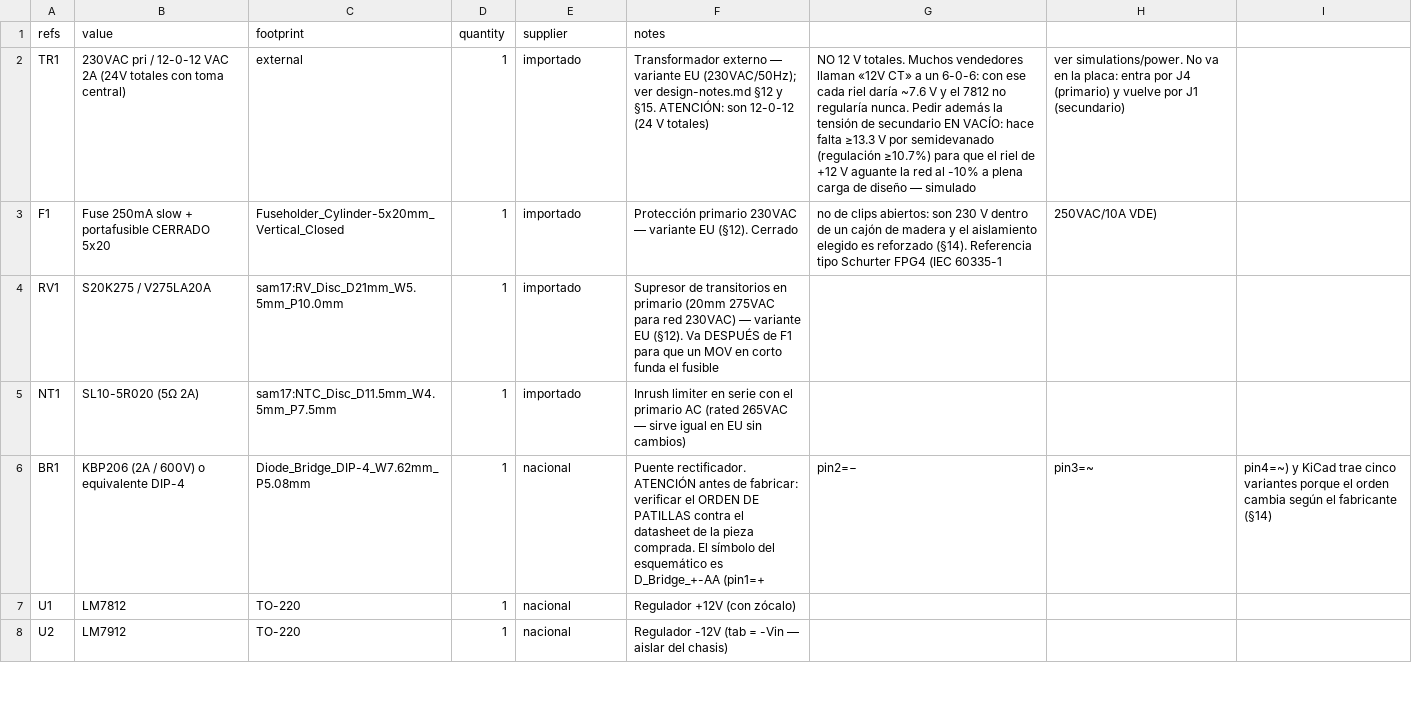
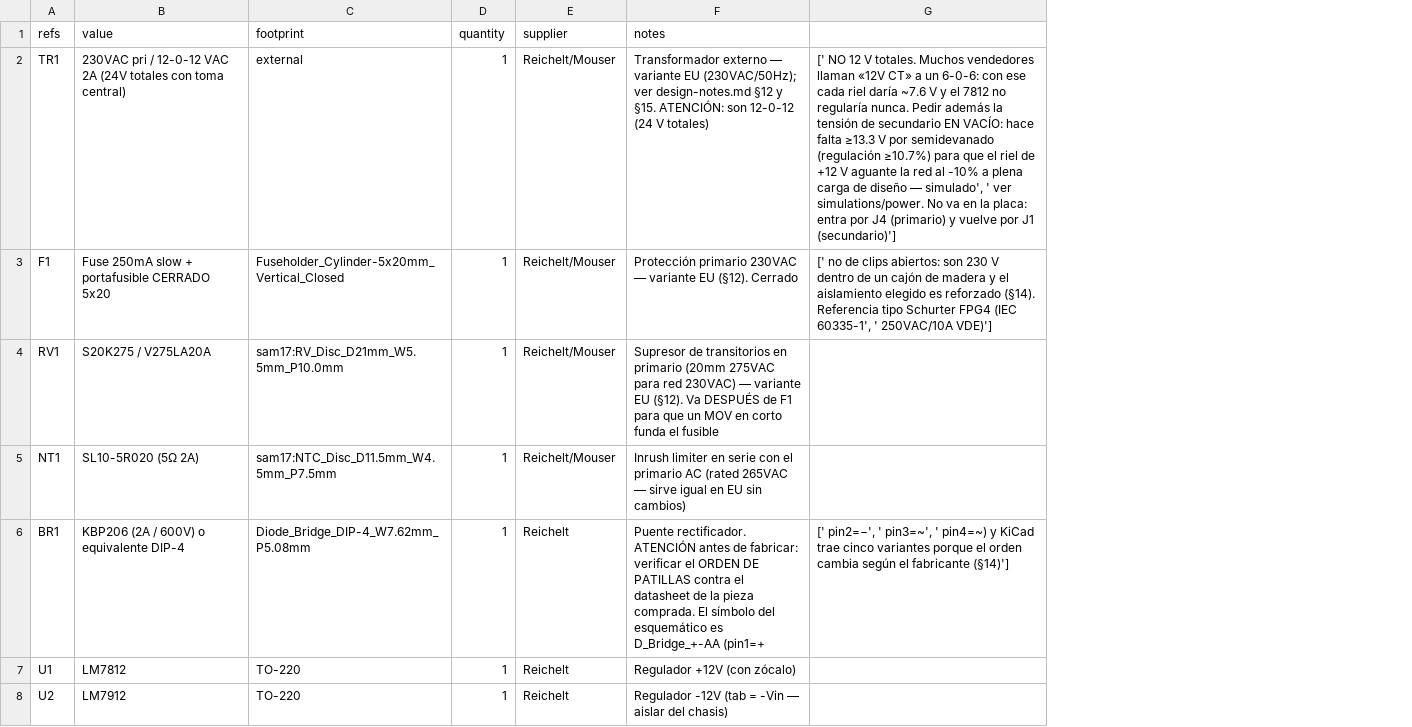
Before and after one commit to sssamuelll/analog-modular-synthesizer, a CSV file: hardware/01-power-supply/bom.csv, drawn as a sheet; only a part is shown; removed rows and columns are numbered as before the commit, all else as after; the diff covers the shown part only; the diff names each change by its address in the sheet, - before the commit and + after, or states it on an @@ line.

```diff
--- a/hardware/01-power-supply/bom.csv
+++ b/hardware/01-power-supply/bom.csv
-column G, rows 2-6: NO 12 V totales. Muchos vendedores llaman «12V CT» a un 6-0-6: con ese cada riel daría ~7.6 V y el 7812 no regularía nunca. Pedir además la tensión de secundario EN VACÍO: hace falta ≥13.3 V por semidevanado (regulación ≥10.7%) para que el riel de +12 V aguante la red al -10% a plena carga de diseño — simulado | no de clips abiertos: son 230 V dentro de un cajón de madera y el aislamiento elegido es reforzado (§14). Referencia tipo Schurter FPG4 (IEC 60335-1 |  |  | pin2=−
-column H, rows 2-6: ver simulations/power. No va en la placa: entra por J4 (primario) y vuelve por J1 (secundario) | 250VAC/10A VDE) |  |  | pin3=~
-column I, row 6: pin4=~) y KiCad trae cinco variantes porque el orden cambia según el fabricante (§14)
+column G, rows 2-6: [' NO 12 V totales. Muchos vendedores llaman «12V CT» a un 6-0-6: con ese cada riel daría ~7.6 V y el 7812 no regularía nunca. Pedir además la tensión de secundario EN VACÍO: hace falta ≥13.3 V por semidevanado (regulación ≥10.7%) para que el riel de +12 V aguante la red al -10% a plena carga de diseño — simulado', ' ver simulations/power. No va en la placa: entra por J4 (primario) y vuelve por J1 (secundario)'] | [' no de clips abiertos: son 230 V dentro de un cajón de madera y el aislamiento elegido es reforzado (§14). Referencia tipo Schurter FPG4 (IEC 60335-1', ' 250VAC/10A VDE)'] |  |  | [' pin2=−', ' pin3=~', ' pin4=~) y KiCad trae cinco variantes porque el orden cambia según el fabricante (§14)']
-E2:E5 (supplier): importado
+E2:E5 (supplier): Reichelt/Mouser
-E6:E8 (supplier): nacional
+E6:E8 (supplier): Reichelt
```
Also changed, not shown: 23 edited cells elsewhere in this file, 1 other file.
